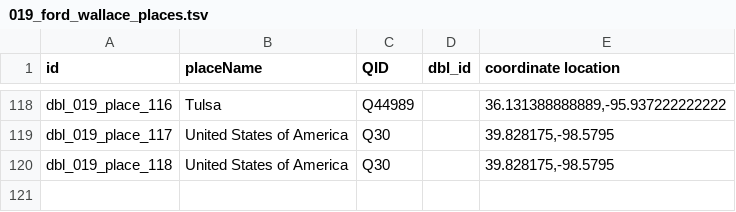
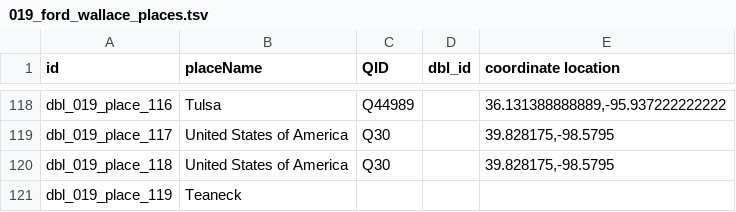
Before and after one commit to Dartmouth-Digital-History-Initiative/DBL-Encoding, a TSV file: tsv/019_ford_wallace_places.tsv, drawn as a sheet; only a part is shown, gaps mark what is left out; the diff names each change by its address in the sheet, - before the commit and + after, or states it on an @@ line.

Commit message:
Update 019_ford_wallace_places.tsv

```diff
--- a/tsv/019_ford_wallace_places.tsv
+++ b/tsv/019_ford_wallace_places.tsv
+row 121: dbl_019_place_119 | Teaneck
```
